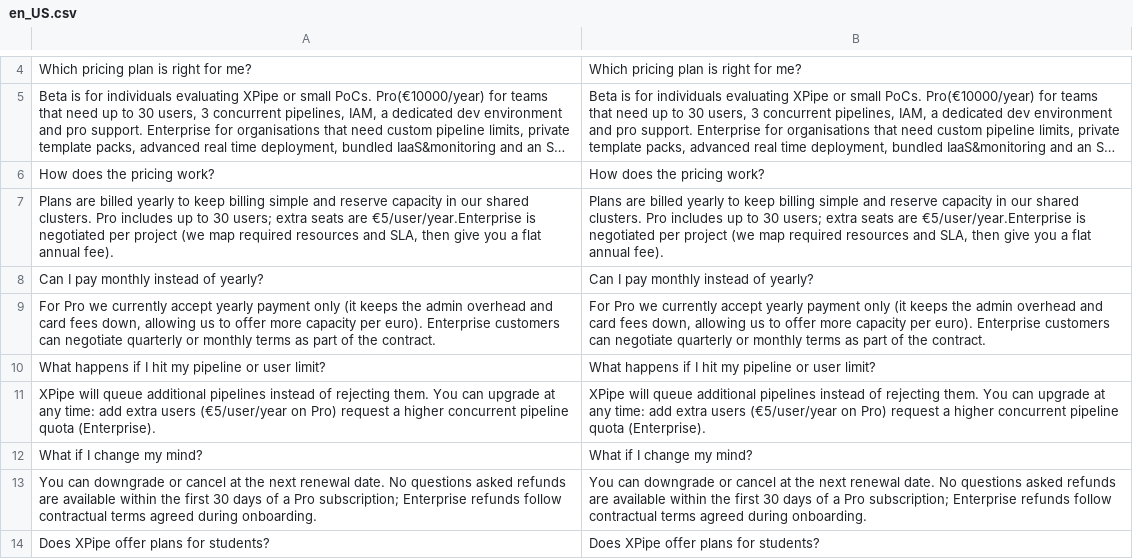
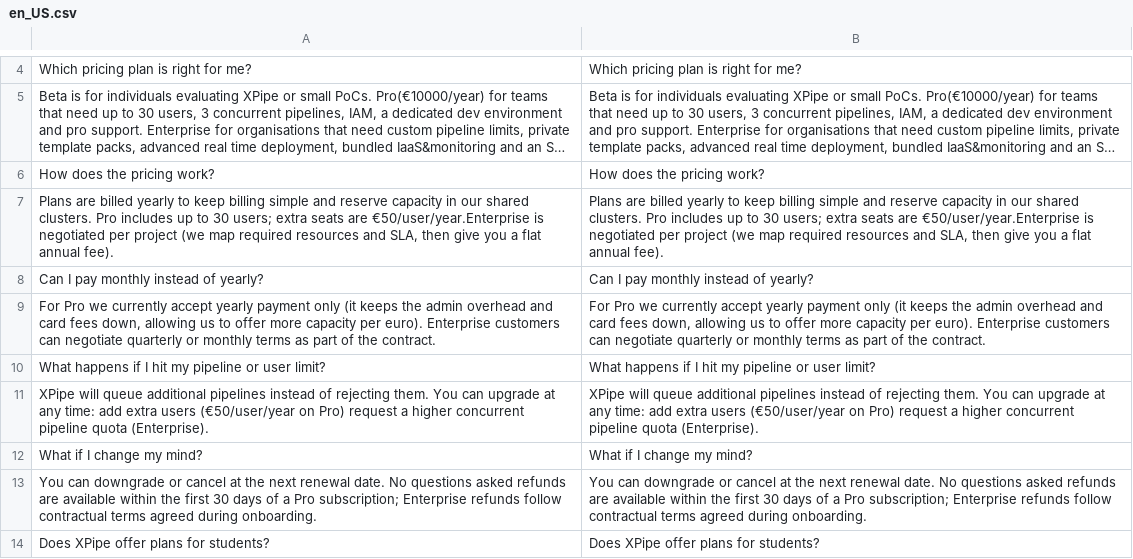
Before and after one commit to SindriaInc/XPipe, a CSV file: Products/XPipe/V1/xpipe-v1-web-portal/src/app/code/Pipe/LandingPage/i18n/en_US.csv, drawn as a sheet; only a part is shown, gaps mark what is left out; long unchanged cells end in ….

```diff
--- a/Products/XPipe/V1/xpipe-v1-web-portal/src/app/code/Pipe/LandingPage/i18n/en_US.csv
+++ b/Products/XPipe/V1/xpipe-v1-web-portal/src/app/code/Pipe/LandingPage/i18n/en_US.csv
@@ -6,3 +6,3 @@
 "How does the pricing work?","How does the pricing work?"
-"Plans are billed yearly to keep billing simple and reserve capacity in our shared clusters. Pro includes up to 30 users; extra seats are €5/user/year.Enterprise is negotiated per project (we map required resources and SLA, then give you a flat annual fee).","Plans are billed yearly to keep billing simple and reserve capacity in our shared clusters. Pro includes up to 30 users; extra seats are €5/user/year.Enterprise is negotiated per project (we map required resources and SLA, then give you a flat annual fee)."
+"Plans are billed yearly to keep billing simple and reserve capacity in our shared clusters. Pro includes up to 30 users; extra seats are €50/user/year.Enterprise is negotiated per project (we map required resources and SLA, then give you a flat annual fee).","Plans are billed yearly to keep billing simple and reserve capacity in our shared clusters. Pro includes up to 30 users; extra seats are €50/user/year.Enterprise is negotiated per project (we map required resources and SLA, then give you a flat annual fee)."
 "Can I pay monthly instead of yearly?","Can I pay monthly instead of yearly?"
@@ -10,3 +10,3 @@
 "What happens if I hit my pipeline or user limit?","What happens if I hit my pipeline or user limit?"
-"XPipe will queue additional pipelines instead of rejecting them. You can upgrade at any time: add extra users (€5/user/year on Pro) request a higher concurrent pipeline quota (Enterprise).","XPipe will queue additional pipelines instead of rejecting them. You can upgrade at any time: add extra users (€5/user/year on Pro) request a higher concurrent pipeline quota (Enterprise)."
+"XPipe will queue additional pipelines instead of rejecting them. You can upgrade at any time: add extra users (€50/user/year on Pro) request a higher concurrent pipeline quota (Enterprise).","XPipe will queue additional pipelines instead of rejecting them. You can upgrade at any time: add extra users (€50/user/year on Pro) request a higher concurrent pipeline quota (Enterprise)."
 "What if I change my mind?","What if I change my mind?"
```
Also changed, not shown: Products/XPipe/V1/xpipe-v1-web-portal/src/app/code/Pipe/LandingPage/i18n/it_IT.csv, 7 other files.
